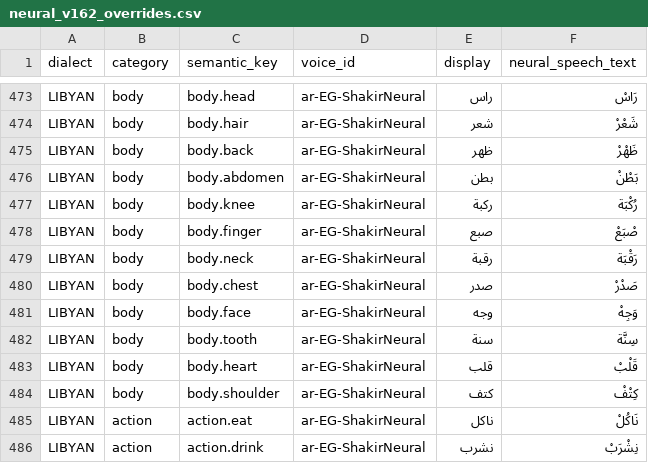
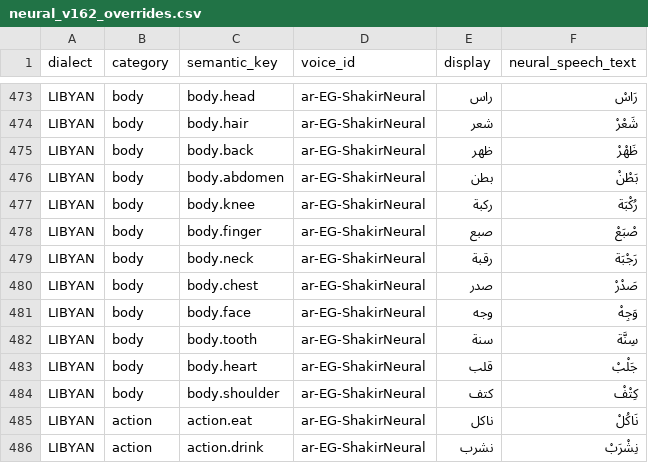
Before and after one commit to seanseemo92-commits/Sawti, a CSV file: scripts/neural_v162_overrides.csv, drawn as a sheet; only a part is shown, gaps mark what is left out; the diff covers the shown part only.

```diff
--- a/scripts/neural_v162_overrides.csv
+++ b/scripts/neural_v162_overrides.csv
@@ -478,3 +478,3 @@ LIBYAN,body,body.knee,ar-EG-ShakirNeural,ركبة,رُكْبَة
 LIBYAN,body,body.finger,ar-EG-ShakirNeural,صبع,صْبَعْ
-LIBYAN,body,body.neck,ar-EG-ShakirNeural,رقبة,رَقْبَة
+LIBYAN,body,body.neck,ar-EG-ShakirNeural,رقبة,رَجْبَة
 LIBYAN,body,body.chest,ar-EG-ShakirNeural,صدر,صَدْرْ
@@ -482,3 +482,3 @@ LIBYAN,body,body.face,ar-EG-ShakirNeural,وجه,وَجِهْ
 LIBYAN,body,body.tooth,ar-EG-ShakirNeural,سنة,سِنَّة
-LIBYAN,body,body.heart,ar-EG-ShakirNeural,قلب,قَلْبْ
+LIBYAN,body,body.heart,ar-EG-ShakirNeural,قلب,جَلْبْ
 LIBYAN,body,body.shoulder,ar-EG-ShakirNeural,كتف,كِتْفْ
```
Also changed, not shown: 19 edited cells elsewhere in this file.
